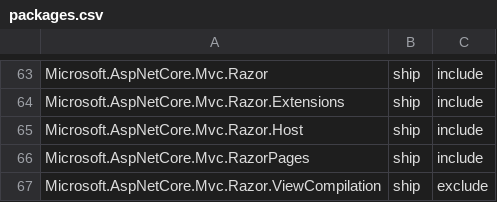
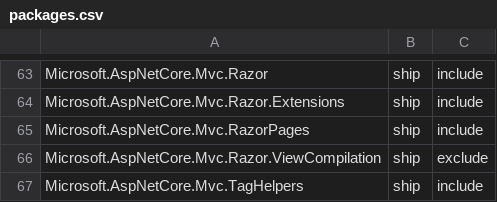
Before and after one commit to aspnet/Coherence, a CSV file: packages/packages.csv, drawn as a sheet; only a part is shown, gaps mark what is left out; the shorter side is filled out with more unchanged rows; the diff names each change by its address in the sheet, - before the commit and + after, or states it on an @@ line.

Commit message:
Remove Microsoft.AspNetCore.Mvc.Razor.Host

```diff
--- a/packages/packages.csv
+++ b/packages/packages.csv
-row 65: Microsoft.AspNetCore.Mvc.Razor.Host | ship | include
```
